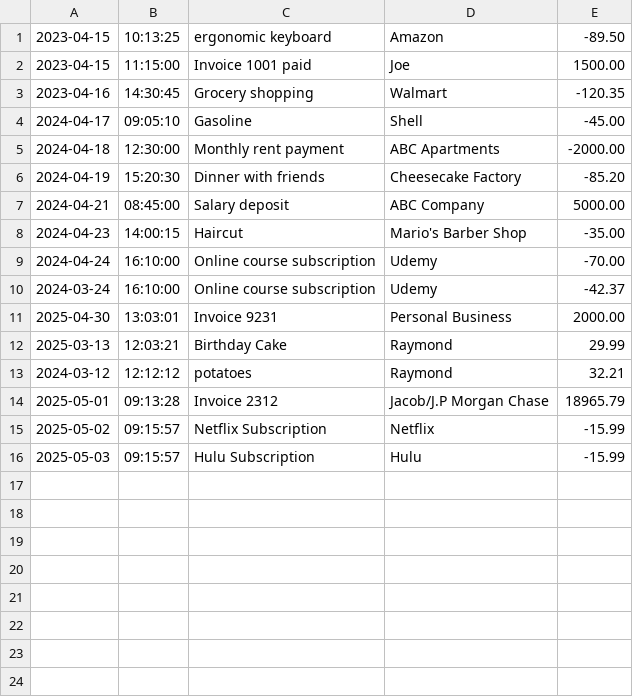
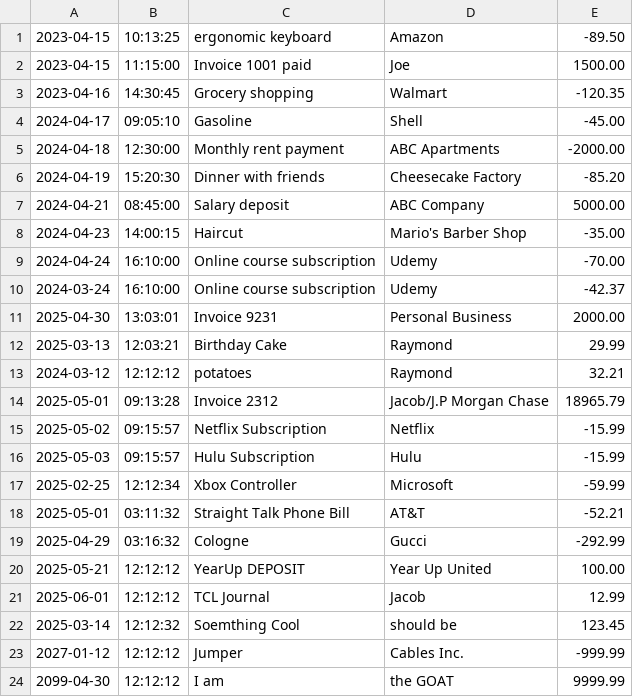
Before and after one commit to Jacob-J-Nealy/FinacialTracker, a CSV file: transactions.csv, drawn as a sheet.

```diff
--- a/transactions.csv
+++ b/transactions.csv
@@ -16 +16,9 @@
 2025-05-03|09:15:57|Hulu Subscription|Hulu|-15.99
+2025-02-25|12:12:34|Xbox Controller|Microsoft|-59.99
+2025-05-01|03:11:32|Straight Talk Phone Bill|AT&T|-52.21
+2025-04-29|03:16:32|Cologne|Gucci|-292.99
+2025-05-21|12:12:12|YearUp DEPOSIT|Year Up United|100.00
+2025-06-01|12:12:12|TCL Journal|Jacob|12.99
+2025-03-14|12:12:32|Soemthing Cool|should be|123.45
+2027-01-12|12:12:12|Jumper|Cables Inc.|-999.99
+2099-04-30|12:12:12|I am|the GOAT|9999.99
```
Also changed, not shown: 1 other file.
